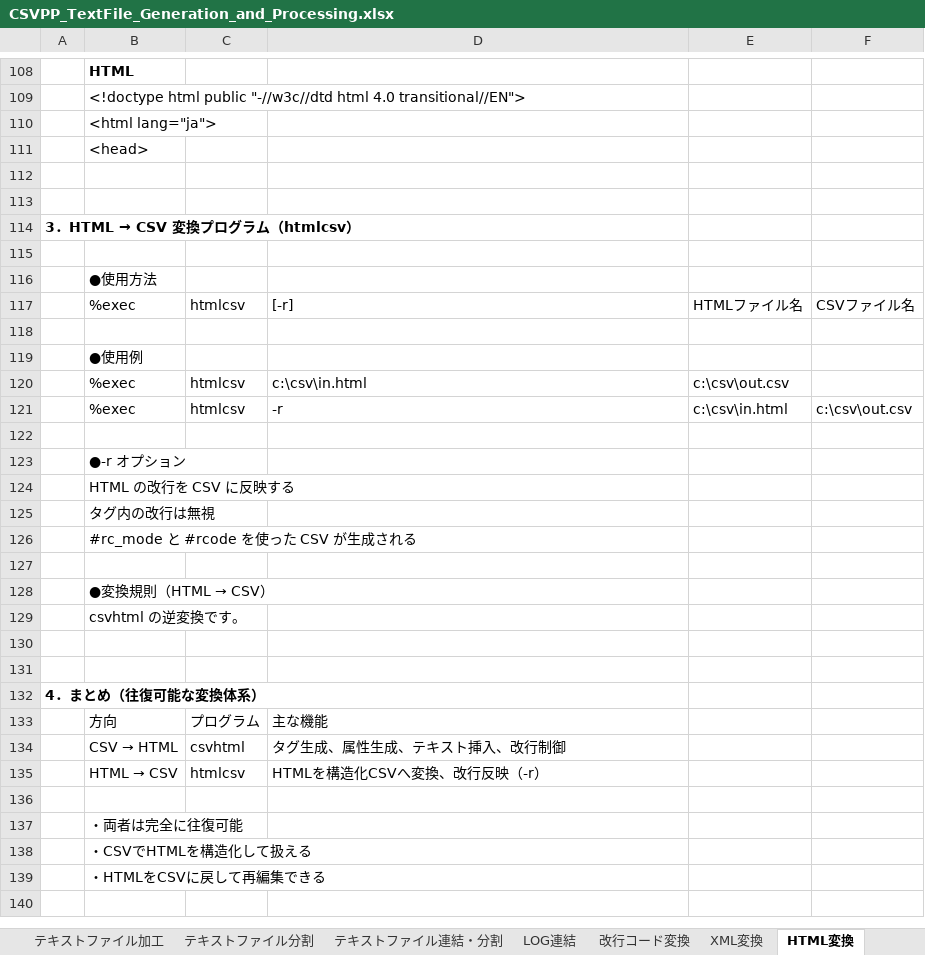
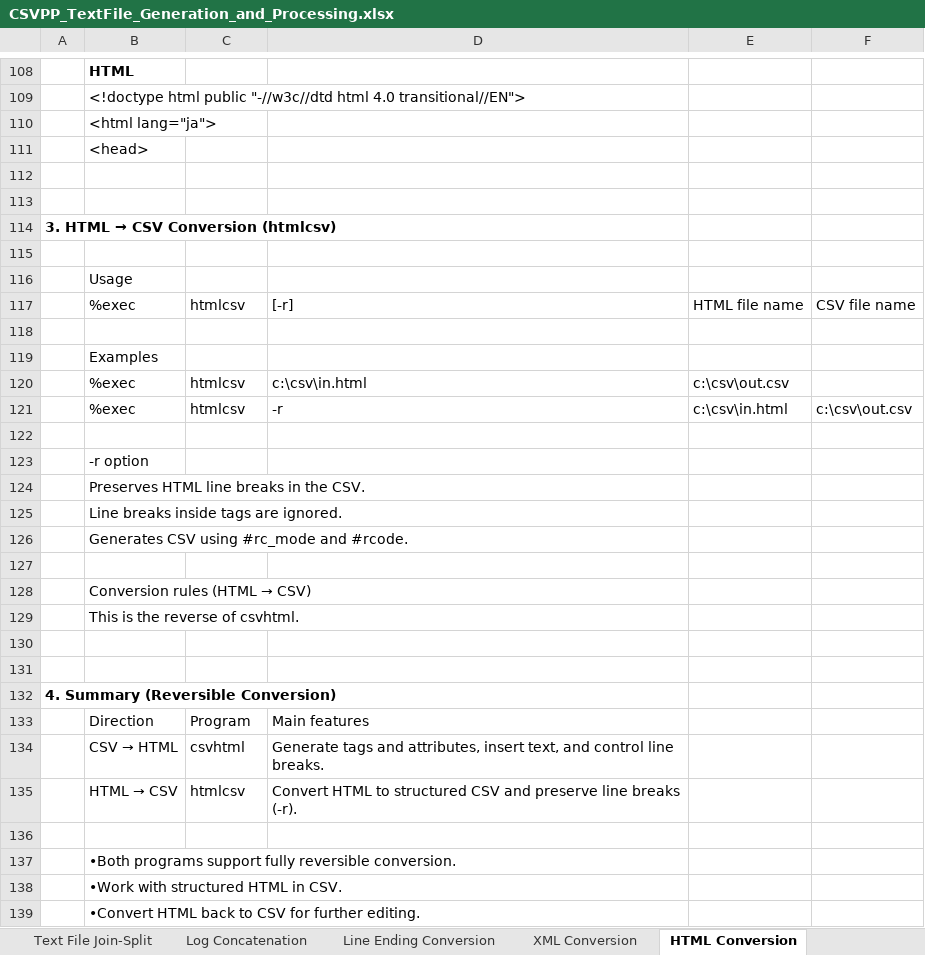
Before and after one commit to sky-seeker99/csvpp, an Excel workbook: collect/manual/CSVPP_TextFile_Generation_and_Processing.xlsx, sheet HTML Conversion, drawn as a sheet; only a part is shown, gaps mark what is left out; values as stored, in another font and other column widths than the file's, no borders; removed rows and columns are numbered as before the commit, all else as after; the diff covers the shown part only; the diff names each change by its address in the sheet, - before the commit and + after, or states it on an @@ line.

```diff
--- a/collect/manual/CSVPP_TextFile_Generation_and_Processing.xlsx (sheet HTML Conversion)
+++ b/collect/manual/CSVPP_TextFile_Generation_and_Processing.xlsx (sheet HTML Conversion)
-sheet tab: テキストファイル連結・分割
+sheet tab: Text File Join-Split
-sheet tab: LOG連結
+sheet tab: Log Concatenation
-sheet tab: 改行コード変換
+sheet tab: Line Ending Conversion
-sheet tab: XML変換
+sheet tab: XML Conversion
-sheet tab: HTML変換
+sheet tab: HTML Conversion
@@ A114: 3．HTML → CSV 変換プログラム（htmlcsv） → 3. HTML → CSV Conversion (htmlcsv) @@
-B116: ●使用方法
+B116: Usage
-E117: HTMLファイル名
+E117: HTML file name
-F117: CSVファイル名
+F117: CSV file name
-B119: ●使用例
+B119: Examples
-B123: ●-r オプション
+B123: -r option
-B124: HTML の改行を CSV に反映する
+B124: Preserves HTML line breaks in the CSV.
-B125: タグ内の改行は無視
+B125: Line breaks inside tags are ignored.
-B126: #rc_mode と #rcode を使った CSV が生成される
+B126: Generates CSV using #rc_mode and #rcode.
@@ B128: ●変換規則（HTML → CSV） → Conversion rules (HTML → CSV) @@
-B129: csvhtml の逆変換です。
+B129: This is the reverse of csvhtml.
-A132: 4．まとめ（往復可能な変換体系）
+A132: 4. Summary (Reversible Conversion)
-row 133:  | 方向 | プログラム | 主な機能
+row 133:  | Direction | Program | Main features
-D134: タグ生成、属性生成、テキスト挿入、改行制御
+D134: Generate tags and attributes, insert text, and control line breaks.
-D135: HTMLを構造化CSVへ変換、改行反映（-r）
+D135: Convert HTML to structured CSV and preserve line breaks (-r).
-B137: ・両者は完全に往復可能
+B137: •Both programs support fully reversible conversion.
-B138: ・CSVでHTMLを構造化して扱える
+B138: •Work with structured HTML in CSV.
-B139: ・HTMLをCSVに戻して再編集できる
+B139: •Convert HTML back to CSV for further editing.
```
Also changed, not shown: 24 edited cells elsewhere in this sheet, sheet Text File Processing, sheet Text File Generation, sheet CSV-DIFF, sheet XML Conversion, sheet SJIS-EUC Conversion, sheet Text File Join-Split, 9 more sheets, other sheet tabs, collect/manual/CSVPP_LanguageManual.xlsx, collect/manual/CSVPP_LanguageReferenceGuide.xlsx, 4 other files.
